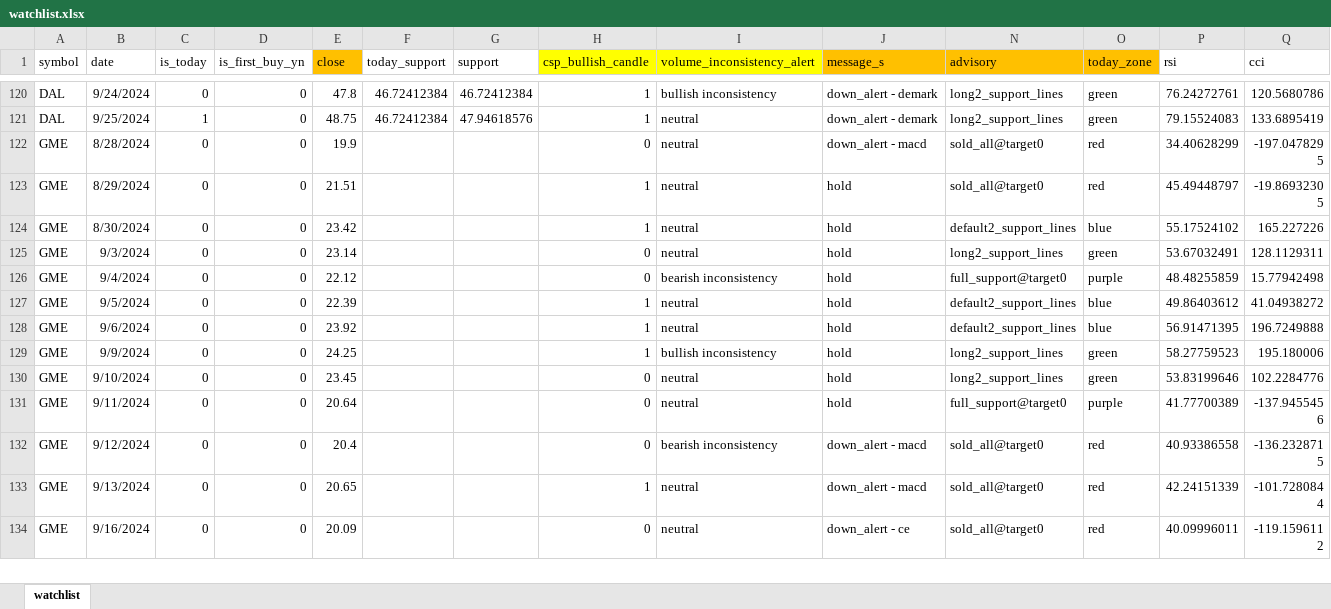
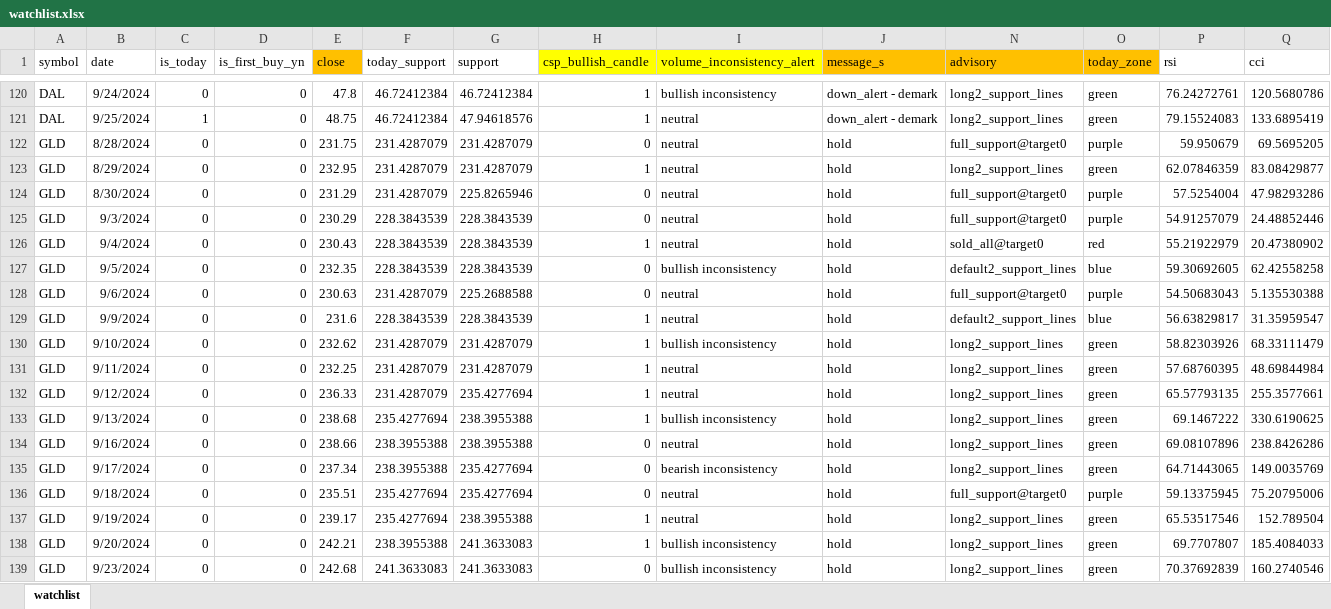
Before and after one commit to myvioletrose/algorithmic_trading, an Excel workbook: config/watchlist.xlsx, sheet watchlist, drawn as a sheet; only a part is shown, gaps mark what is left out; the shorter side is filled out with more unchanged rows; values as stored, in another font and other column widths than the file's, no borders; conditional formats not drawn; rows hold the shown columns only; the diff covers the shown part only; the diff names each change by its address in the sheet, - before the commit and + after, or states it on an @@ line.

```diff
--- a/config/watchlist.xlsx (sheet watchlist)
+++ b/config/watchlist.xlsx (sheet watchlist)
+row 122: GLD | 8/28/2024 | 0 | 0 | 231.75 | 231.4287079 | 231.4287079 | 0 | neutral | hold | full_support@target0 | purple | 59.950679 | 69.5695205
+row 123: GLD | 8/29/2024 | 0 | 0 | 232.95 | 231.4287079 | 231.4287079 | 1 | neutral | hold | long2_support_lines | green | 62.07846359 | 83.08429877
+row 124: GLD | 8/30/2024 | 0 | 0 | 231.29 | 231.4287079 | 225.8265946 | 0 | neutral | hold | full_support@target0 | purple | 57.5254004 | 47.98293286
+row 125: GLD | 9/3/2024 | 0 | 0 | 230.29 | 228.3843539 | 228.3843539 | 0 | neutral | hold | full_support@target0 | purple | 54.91257079 | 24.48852446
+row 126: GLD | 9/4/2024 | 0 | 0 | 230.43 | 228.3843539 | 228.3843539 | 1 | neutral | hold | sold_all@target0 | red | 55.21922979 | 20.47380902
+row 127: GLD | 9/5/2024 | 0 | 0 | 232.35 | 228.3843539 | 228.3843539 | 0 | bullish inconsistency | hold | default2_support_lines | blue | 59.30692605 | 62.42558258
+row 128: GLD | 9/6/2024 | 0 | 0 | 230.63 | 231.4287079 | 225.2688588 | 0 | neutral | hold | full_support@target0 | purple | 54.50683043 | 5.135530388
+row 129: GLD | 9/9/2024 | 0 | 0 | 231.6 | 228.3843539 | 228.3843539 | 1 | neutral | hold | default2_support_lines | blue | 56.63829817 | 31.35959547
+row 130: GLD | 9/10/2024 | 0 | 0 | 232.62 | 231.4287079 | 231.4287079 | 1 | bullish inconsistency | hold | long2_support_lines | green | 58.82303926 | 68.33111479
+row 131: GLD | 9/11/2024 | 0 | 0 | 232.25 | 231.4287079 | 231.4287079 | 1 | neutral | hold | long2_support_lines | green | 57.68760395 | 48.69844984
+row 132: GLD | 9/12/2024 | 0 | 0 | 236.33 | 231.4287079 | 235.4277694 | 1 | neutral | hold | long2_support_lines | green | 65.57793135 | 255.3577661
+row 133: GLD | 9/13/2024 | 0 | 0 | 238.68 | 235.4277694 | 238.3955388 | 1 | bullish inconsistency | hold | long2_support_lines | green | 69.1467222 | 330.6190625
+row 134: GLD | 9/16/2024 | 0 | 0 | 238.66 | 238.3955388 | 238.3955388 | 0 | neutral | hold | long2_support_lines | green | 69.08107896 | 238.8426286
+row 135: GLD | 9/17/2024 | 0 | 0 | 237.34 | 238.3955388 | 235.4277694 | 0 | bearish inconsistency | hold | long2_support_lines | green | 64.71443065 | 149.0035769
+row 136: GLD | 9/18/2024 | 0 | 0 | 235.51 | 235.4277694 | 235.4277694 | 0 | neutral | hold | full_support@target0 | purple | 59.13375945 | 75.20795006
+row 137: GLD | 9/19/2024 | 0 | 0 | 239.17 | 235.4277694 | 238.3955388 | 1 | neutral | hold | long2_support_lines | green | 65.53517546 | 152.789504
+row 138: GLD | 9/20/2024 | 0 | 0 | 242.21 | 238.3955388 | 241.3633083 | 1 | bullish inconsistency | hold | long2_support_lines | green | 69.7707807 | 185.4084033
+row 139: GLD | 9/23/2024 | 0 | 0 | 242.68 | 241.3633083 | 241.3633083 | 0 | bullish inconsistency | hold | long2_support_lines | green | 70.37692839 | 160.2740546
```
Also changed, not shown: 22 added rows elsewhere in this sheet, hidden cells, 1 other file.
